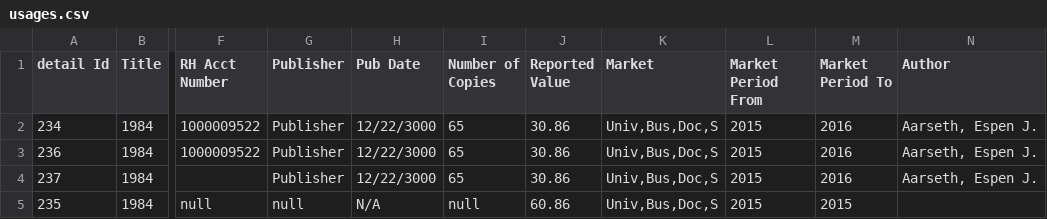
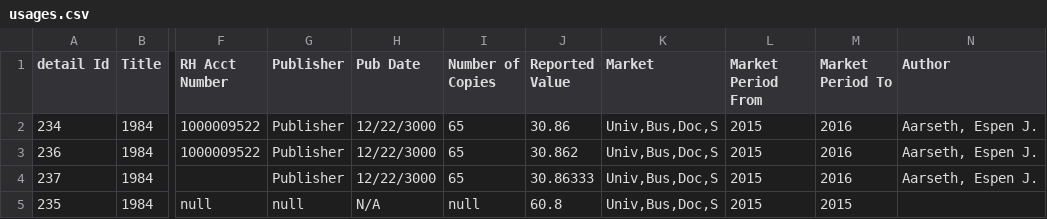
Before and after one commit to Dzmitry-Basiachenka/dist-foreign-aliakh, a CSV file: dist-foreign-service/src/testInteg/resources/com/copyright/rup/dist/foreign/service/csv/usages.csv, drawn as a sheet; only a part is shown, gaps mark what is left out; the diff names each change by its address in the sheet, - before the commit and + after, or states it on an @@ line.

```diff
--- a/dist-foreign-service/src/testInteg/resources/com/copyright/rup/dist/foreign/service/csv/usages.csv
+++ b/dist-foreign-service/src/testInteg/resources/com/copyright/rup/dist/foreign/service/csv/usages.csv
-J3 (Reported Value): 30.86
+J3 (Reported Value): 30.862
-J4 (Reported Value): 30.86
+J4 (Reported Value): 30.86333
-J5 (Reported Value): 60.86
+J5 (Reported Value): 60.8
```
Also changed, not shown: dist-foreign-service/src/testInteg/resources/com/copyright/rup/dist/foreign/service/csv/usages_with_errors.csv, dist-foreign-service/src/testInteg/resources/com/copyright/rup/dist/foreign/service/csv/usages_with_errors_report.csv, 12 other files.
